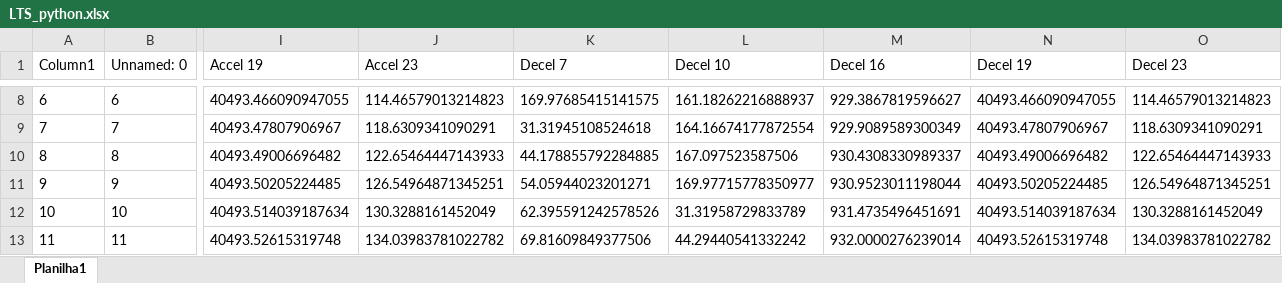
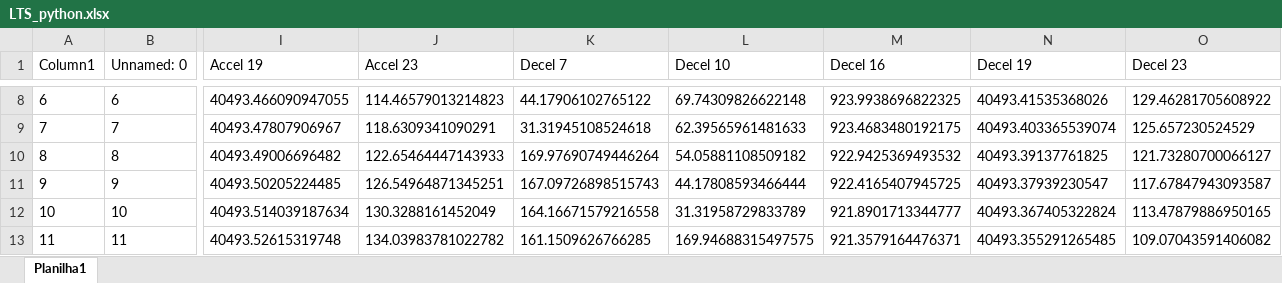
Before and after one commit to jgbalves/lap-time-simulator, an Excel workbook: Point-mass/LTS_python.xlsx, sheet Planilha1, drawn as a sheet; only a part is shown, gaps mark what is left out; values as stored, in another font and other column widths than the file's, no borders; table styles not drawn; the diff covers the shown part only; the diff names each change by its address in the sheet, - before the commit and + after, or states it on an @@ line.

```diff
--- a/Point-mass/LTS_python.xlsx (sheet Planilha1)
+++ b/Point-mass/LTS_python.xlsx (sheet Planilha1)
-K8 (Decel 7): 169.97685415141575
+K8 (Decel 7): 44.17906102765122
-L8 (Decel 10): 161.18262216888937
+L8 (Decel 10): 69.74309826622148
-M8 (Decel 16): 929.3867819596627
+M8 (Decel 16): 923.9938696822325
-N8 (Decel 19): 40493.466090947055
+N8 (Decel 19): 40493.41535368026
-O8 (Decel 23): 114.46579013214823
+O8 (Decel 23): 129.46281705608922
-L9 (Decel 10): 164.16674177872554
+L9 (Decel 10): 62.39565961481633
-M9 (Decel 16): 929.9089589300349
+M9 (Decel 16): 923.4683480192175
-N9 (Decel 19): 40493.47807906967
+N9 (Decel 19): 40493.403365539074
-O9 (Decel 23): 118.6309341090291
+O9 (Decel 23): 125.657230524529
-K10 (Decel 7): 44.178855792284885
+K10 (Decel 7): 169.97690749446264
-L10 (Decel 10): 167.097523587506
+L10 (Decel 10): 54.05881108509182
-M10 (Decel 16): 930.4308330989337
+M10 (Decel 16): 922.9425369493532
-N10 (Decel 19): 40493.49006696482
+N10 (Decel 19): 40493.39137761825
-O10 (Decel 23): 122.65464447143933
+O10 (Decel 23): 121.73280700066127
-K11 (Decel 7): 54.05944023201271
+K11 (Decel 7): 167.09726898515743
-L11 (Decel 10): 169.97715778350977
+L11 (Decel 10): 44.17808593466444
-M11 (Decel 16): 930.9523011198044
+M11 (Decel 16): 922.4165407945725
-N11 (Decel 19): 40493.50205224485
+N11 (Decel 19): 40493.37939230547
-O11 (Decel 23): 126.54964871345251
+O11 (Decel 23): 117.67847943093587
-K12 (Decel 7): 62.395591242578526
+K12 (Decel 7): 164.16671579216558
-M12 (Decel 16): 931.4735496451691
+M12 (Decel 16): 921.8901713344777
-N12 (Decel 19): 40493.514039187634
+N12 (Decel 19): 40493.367405322824
-O12 (Decel 23): 130.3288161452049
+O12 (Decel 23): 113.47879886950165
-K13 (Decel 7): 69.81609849377506
+K13 (Decel 7): 161.1509626766285
-L13 (Decel 10): 44.29440541332242
+L13 (Decel 10): 169.94688315497575
-M13 (Decel 16): 932.0000276239014
+M13 (Decel 16): 921.3579164476371
-N13 (Decel 19): 40493.52615319748
+N13 (Decel 19): 40493.355291265485
-O13 (Decel 23): 134.03983781022782
+O13 (Decel 23): 109.07043591406082
```
Also changed, not shown: 117 edited cells elsewhere in this sheet, Point-mass/LTS.xlsx, 2 other files.
